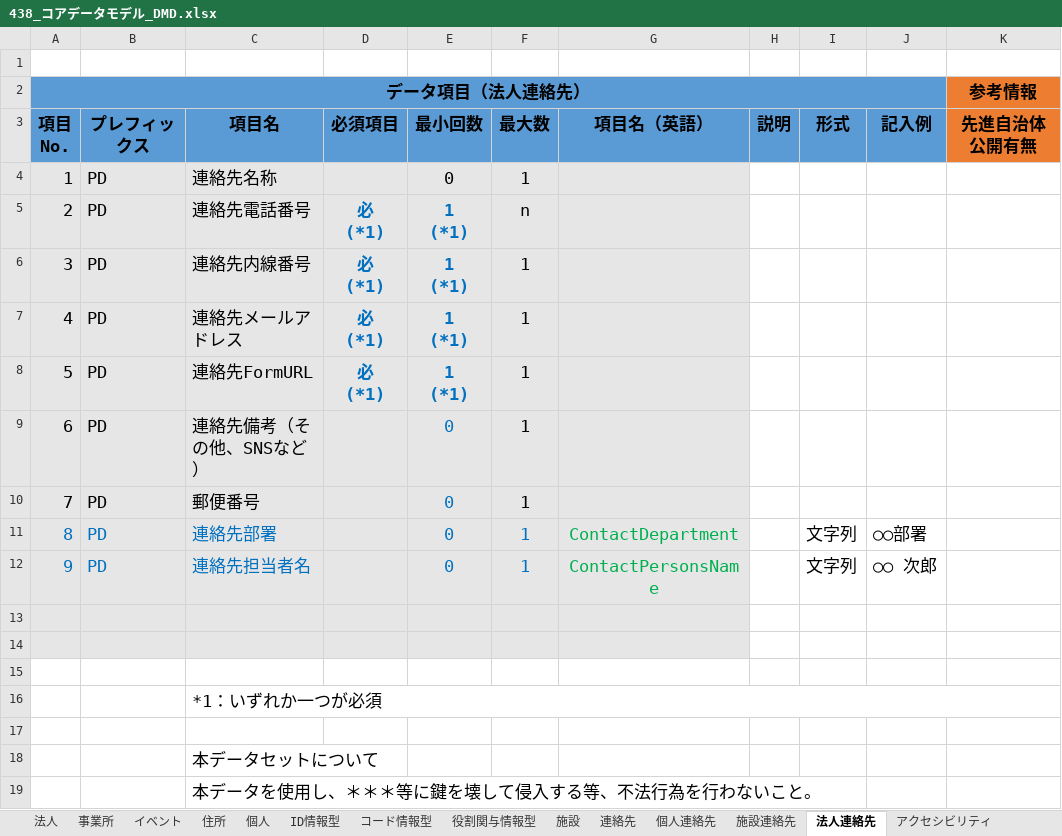
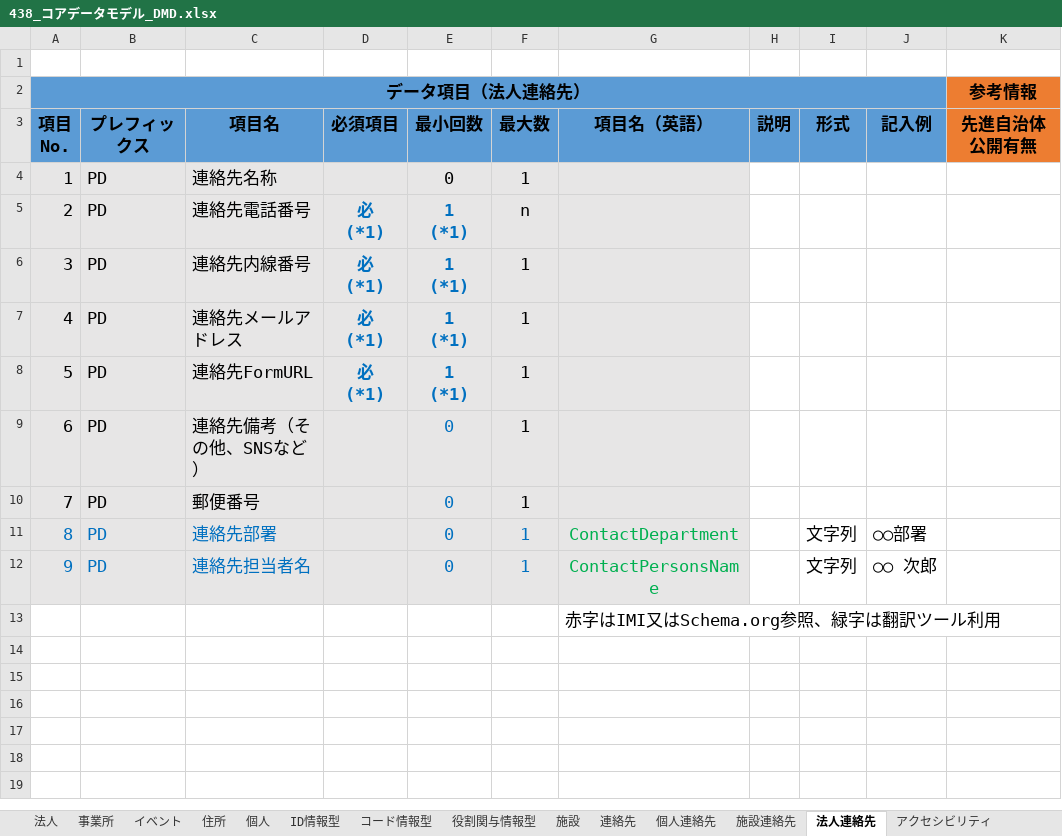
Before and after one commit to JDA-DM/GIF, an Excel workbook: 430_コアデータモデル/438_コアデータモデル_DMD.xlsx, sheet 法人連絡先, drawn as a sheet; only a part is shown; values as stored, in another font and other column widths than the file's, no borders; charts and pictures and conditional formats not drawn; rows hold the shown columns only; the diff names each change by its address in the sheet, - before the commit and + after, or states it on an @@ line.

```diff
--- a/430_コアデータモデル/438_コアデータモデル_DMD.xlsx (sheet 法人連絡先)
+++ b/430_コアデータモデル/438_コアデータモデル_DMD.xlsx (sheet 法人連絡先)
-A13:G13 fill: #E7E6E6
+A13:G13 fill: none
-G13 (項目名（英語）): (empty)
+G13 (項目名（英語）): 赤字はIMI又はSchema.org参照、緑字は翻訳ツール利用
-row 14: (empty)
-row 15: (empty)
-row 16:  |  | *1：いずれか一つが必須
-row 17: (empty)
-row 18:  |  | 本データセットについて
-row 19:  |  | 本データを使用し、＊＊＊等に鍵を壊して侵入する等、不法行為を行わないこと。
```
Also changed, not shown: sheet 施設連絡先, sheet コード情報型, sheet ID情報型, sheet 役割関与情報型, sheet 個人連絡先, sheet 連絡先, 3 more sheets, other sheet tabs, 3 other files.
